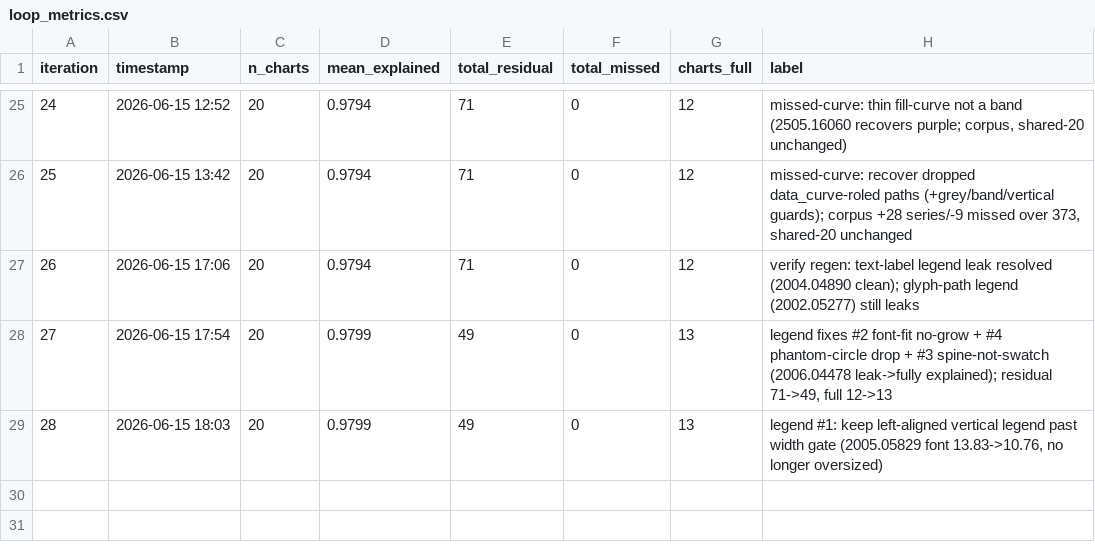
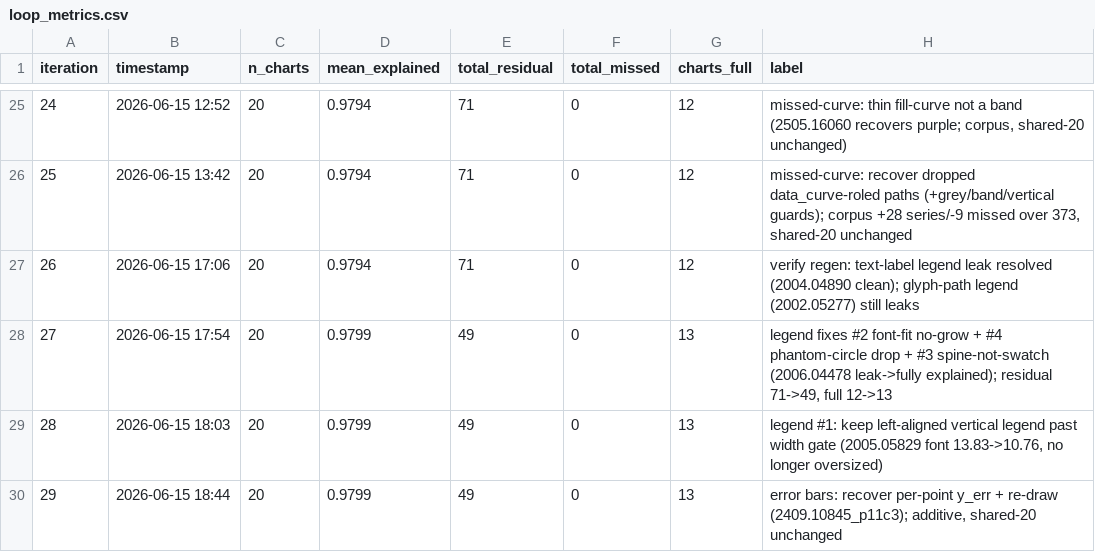
Before and after one commit to windows7lover/pdf_chart2table_parser, a CSV file: docs/loop_metrics.csv, drawn as a sheet; only a part is shown, gaps mark what is left out.

```diff
--- a/docs/loop_metrics.csv
+++ b/docs/loop_metrics.csv
@@ -29 +29,2 @@ iteration,timestamp,n_charts,mean_explained,total_residual,total_missed,charts_f
 28,2026-06-15 18:03,20,0.9799,49,0,13,"legend #1: keep left-aligned vertical legend past width gate (2005.05829 font 13.83->10.76, no longer oversized)"
+29,2026-06-15 18:44,20,0.9799,49,0,13,"error bars: recover per-point y_err + re-draw (2409.10845_p11c3); additive, shared-20 unchanged"
```
